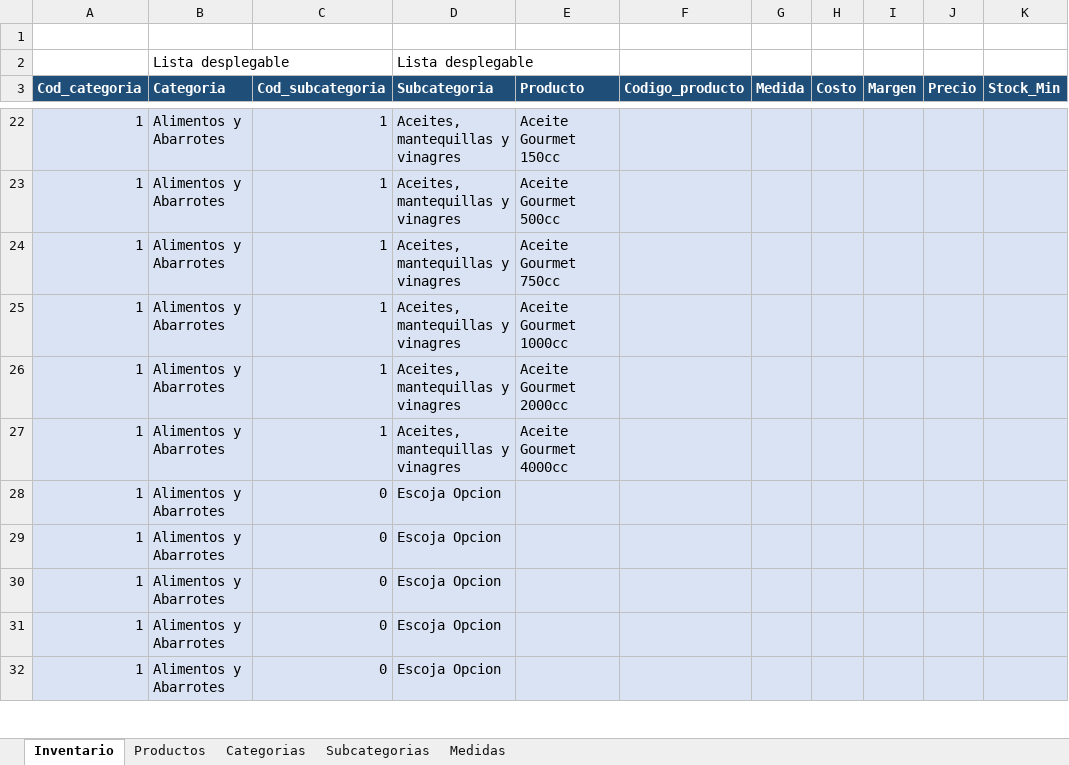
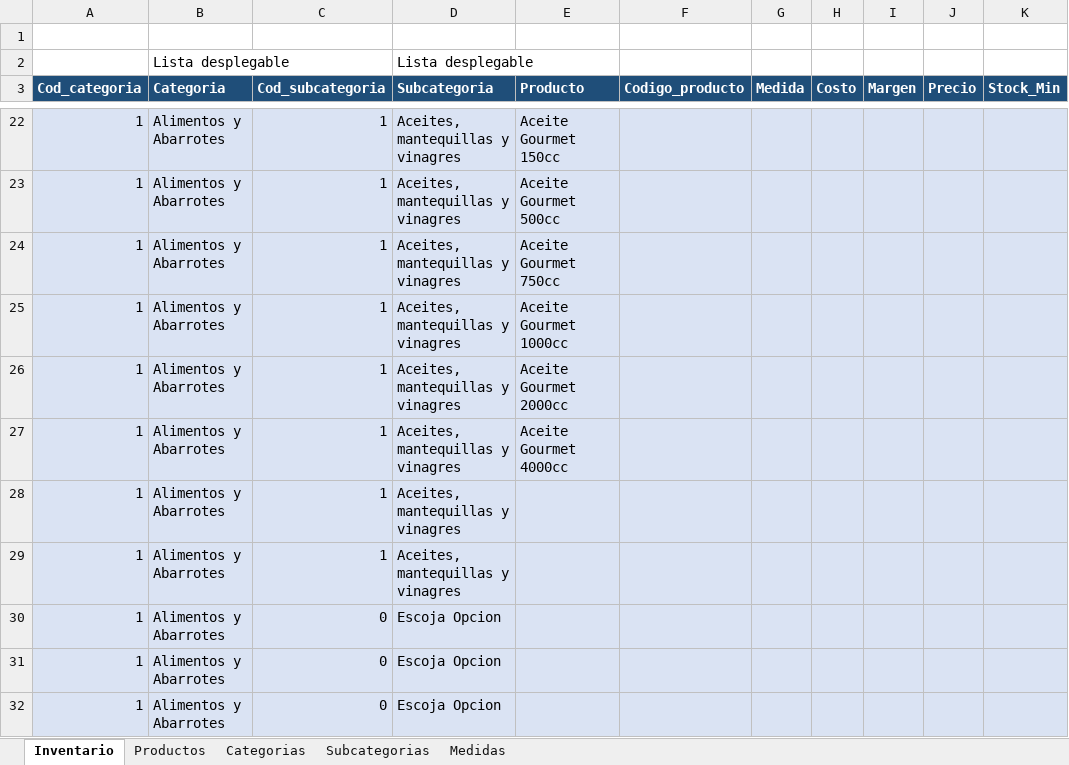
Before and after one commit to cetusorgananizacional/Dismel, an Excel workbook: Inventario.xlsx, sheet Inventario, drawn as a sheet; only a part is shown, gaps mark what is left out; values as stored, in another font and other column widths than the file's, no borders; the diff names each change by its address in the sheet, - before the commit and + after, or states it on an @@ line.

Commit message:
Update Inventario.xlsx

```diff
--- a/Inventario.xlsx (sheet Inventario)
+++ b/Inventario.xlsx (sheet Inventario)
-C28:C29 (Cod_subcategoria): 0
+C28:C29 (Cod_subcategoria): 1
-D28:D29 (Subcategoria): Escoja Opcion
+D28:D29 (Subcategoria): Aceites, mantequillas y vinagres
```
Also changed, not shown: sheet Productos.
